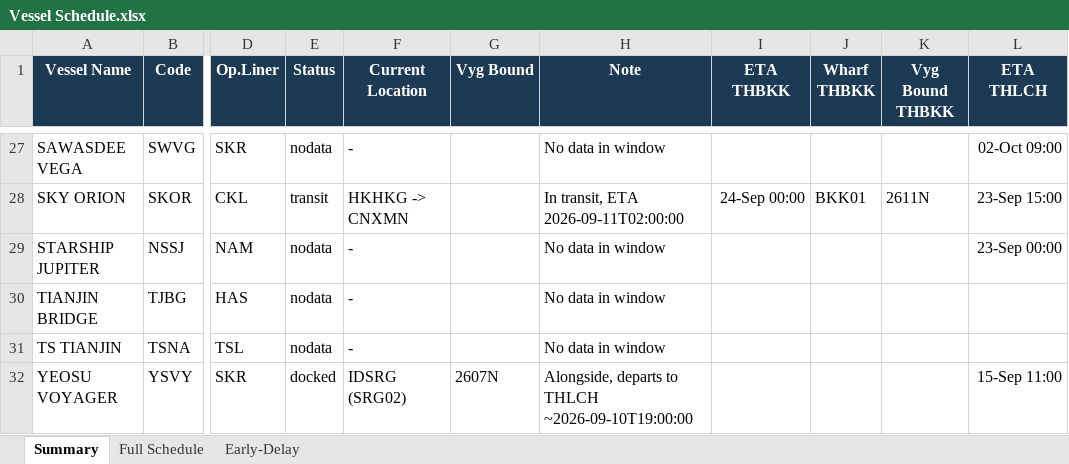
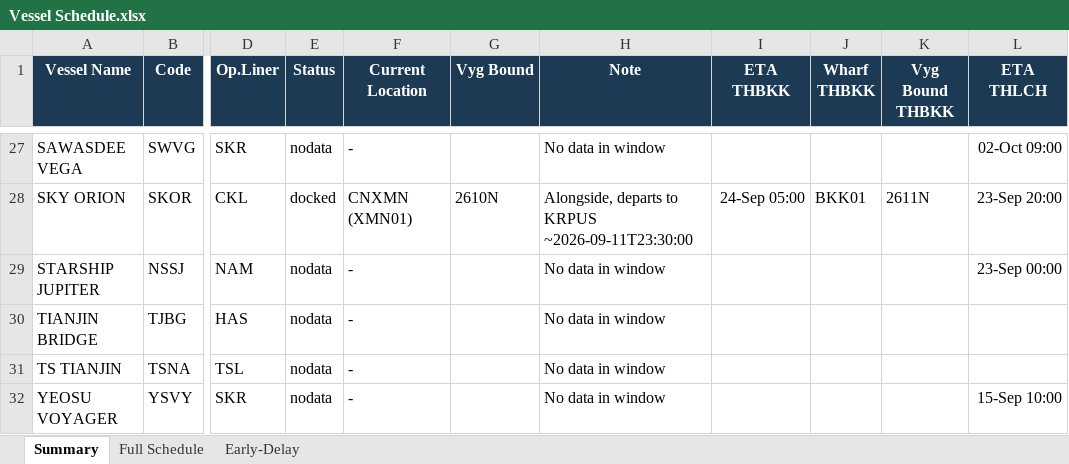
Before and after one commit to sirichai1265/heung-a-sked, an Excel workbook: Vessel Schedule.xlsx, sheet Summary, drawn as a sheet; only a part is shown, gaps mark what is left out; values as stored, in another font and other column widths than the file's, no borders; the diff covers the shown part only; the diff names each change by its address in the sheet, - before the commit and + after, or states it on an @@ line.

```diff
--- a/Vessel Schedule.xlsx (sheet Summary)
+++ b/Vessel Schedule.xlsx (sheet Summary)
-E28 (Status): transit
+E28 (Status): docked
-F28 (Current Location): HKHKG -> CNXMN
+F28 (Current Location): CNXMN (XMN01)
-G28 (Vyg Bound): (empty)
+G28 (Vyg Bound): 2610N
-H28 (Note): In transit, ETA 2026-09-11T02:00:00
+H28 (Note): Alongside, departs to KRPUS ~2026-09-11T23:30:00
-I28 (ETA THBKK): 24-Sep 00:00
+I28 (ETA THBKK): 24-Sep 05:00
-L28 (ETA THLCH): 23-Sep 15:00
+L28 (ETA THLCH): 23-Sep 20:00
-E32 (Status): docked
+E32 (Status): nodata
-F32 (Current Location): IDSRG (SRG02)
+F32 (Current Location): -
-G32 (Vyg Bound): 2607N
+G32 (Vyg Bound): (empty)
-H32 (Note): Alongside, departs to THLCH ~2026-09-10T19:00:00
+H32 (Note): No data in window
-L32 (ETA THLCH): 15-Sep 11:00
+L32 (ETA THLCH): 15-Sep 10:00
```
Also changed, not shown: 58 edited cells elsewhere in this sheet, sheet Full Schedule, sheet Early-Delay, sked_current.xlsx, 4 other files.
